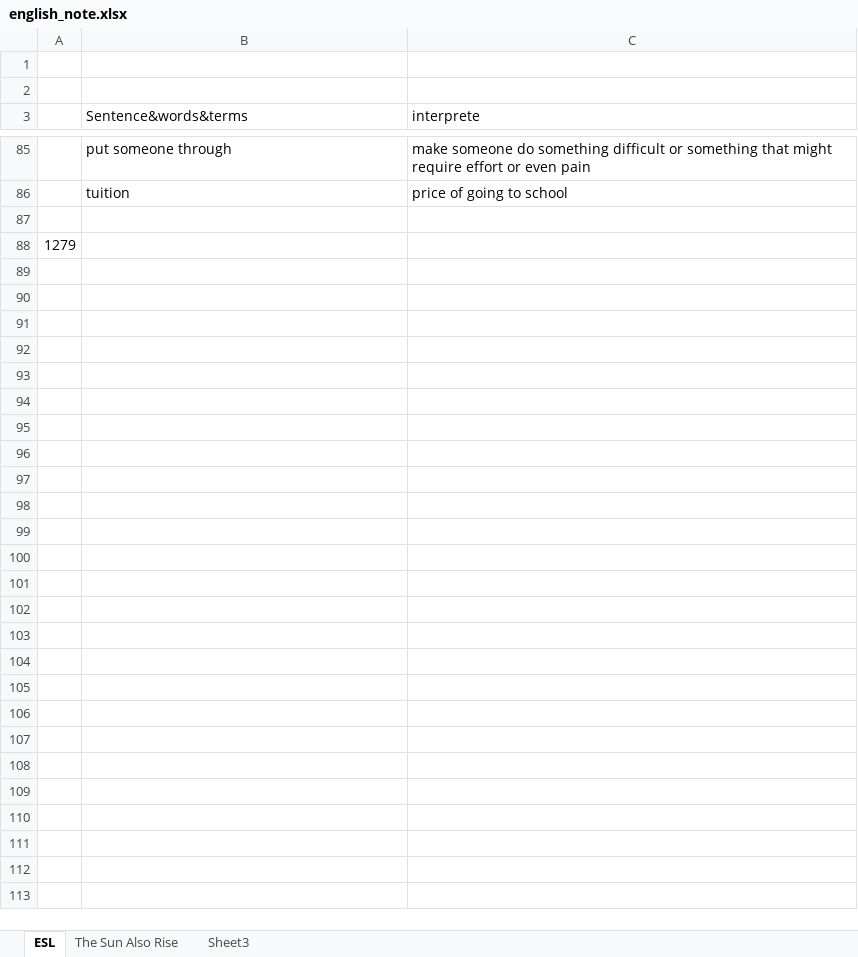
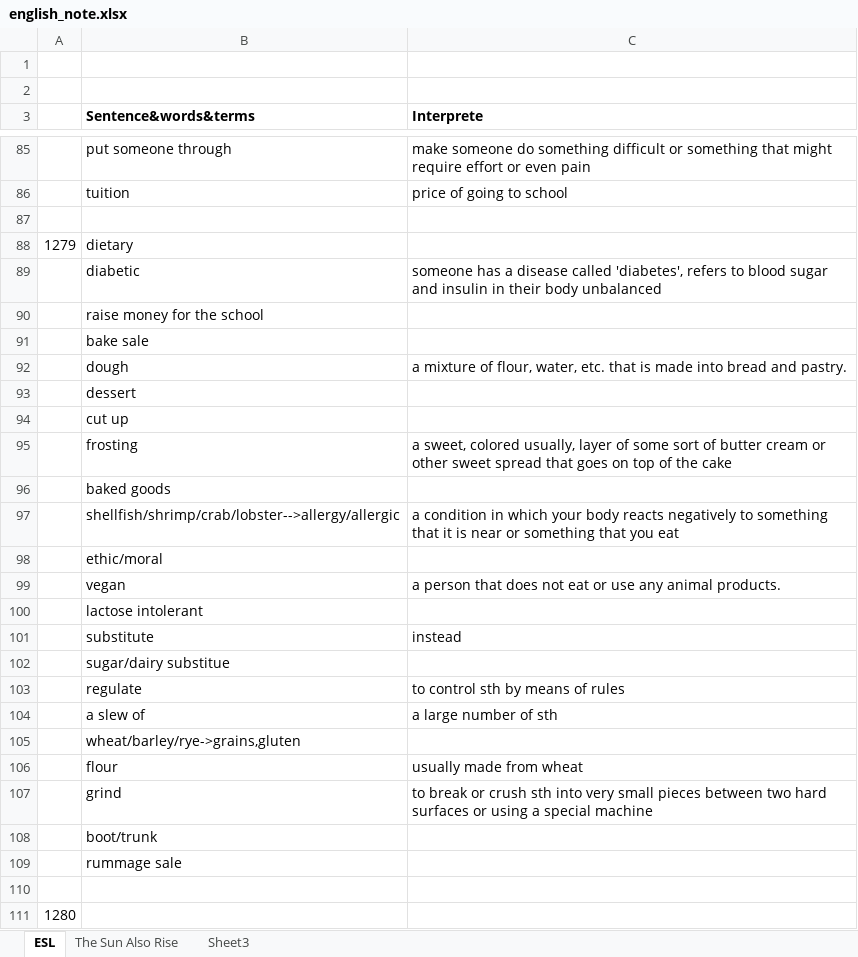
Before and after one commit to tsinghong/learning_note, an Excel workbook: english_note.xlsx, sheet ESL, drawn as a sheet; only a part is shown, gaps mark what is left out; values as stored, in another font and other column widths than the file's, no borders; addresses are those after the commit; the diff names each change by its address in the sheet, - before the commit and + after, or states it on an @@ line.

```diff
--- a/english_note.xlsx (sheet ESL)
+++ b/english_note.xlsx (sheet ESL)
-B3:C3 bold: off
+B3:C3 bold: on
-C3: interprete
+C3: Interprete
+row 88: 1279 | dietary
+row 89:  | diabetic | someone has a disease called 'diabetes', refers to blood sugar and insulin in their body unbalanced
+row 90:  | raise money for the school
+row 91:  | bake sale
+row 92:  | dough | a mixture of flour, water, etc. that is made into bread and pastry.
+row 93:  | dessert
+row 94:  | cut up
+row 95:  | frosting | a sweet, colored usually, layer of some sort of butter cream or other sweet spread that goes on top of the cake
+row 96:  | baked goods
+row 97:  | shellfish/shrimp/crab/lobster-->allergy/allergic | a condition in which your body reacts negatively to something that it is near or something that you eat
+row 98:  | ethic/moral
+row 99:  | vegan | a person that does not eat or use any animal products.
+row 100:  | lactose intolerant
+row 101:  | substitute | instead
+row 102:  | sugar/dairy substitue
+row 103:  | regulate | to control sth by means of rules
+row 104:  | a slew of | a large number of sth
+row 105:  | wheat/barley/rye->grains,gluten
+row 106:  | flour | usually made from wheat
+row 107:  | grind | to break or crush sth into very small pieces between two hard surfaces or using a special machine
+row 108:  | boot/trunk
+row 109:  | rummage sale
@@ column A renumbered in row 110 @@
+row 111: 1280
```
Also changed, not shown: 5 other files.
